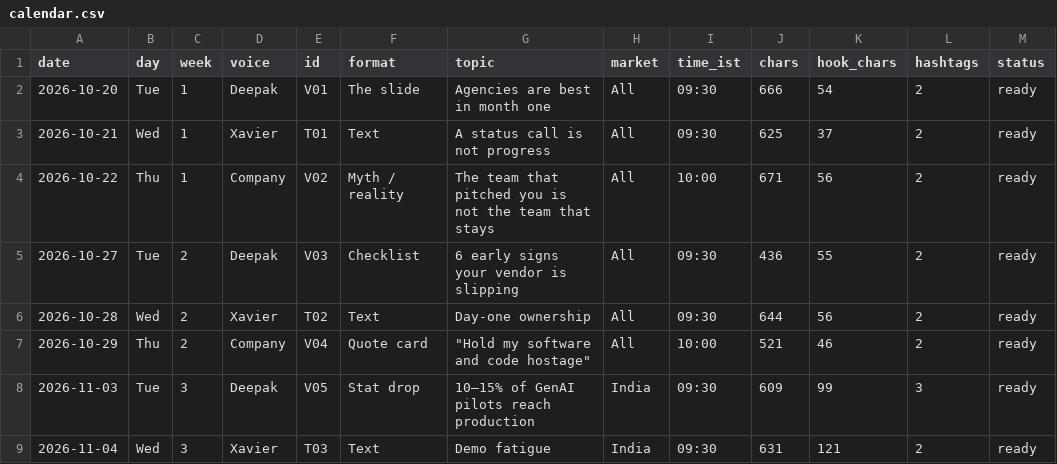
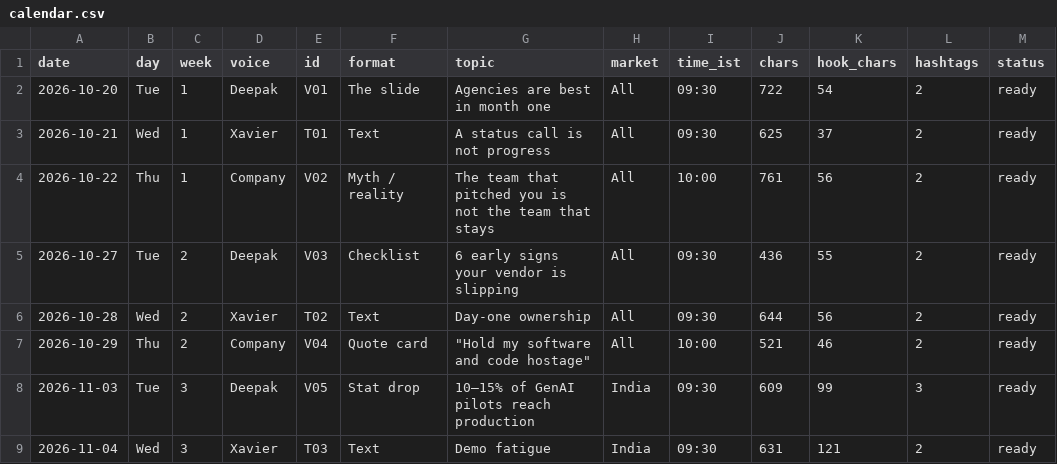
Before and after one commit to ramavathdeepak05/quaicu-website, a CSV file: marketing/linkedin-campaign/calendar.csv, drawn as a sheet; only a part is shown; the diff covers the shown part only.

```diff
--- a/marketing/linkedin-campaign/calendar.csv
+++ b/marketing/linkedin-campaign/calendar.csv
@@ -1,5 +1,5 @@
 date,day,week,voice,id,format,topic,market,time_ist,chars,hook_chars,hashtags,status
-2026-10-20,Tue,1,Deepak,V01,The slide,Agencies are best in month one,All,09:30,666,54,2,ready
+2026-10-20,Tue,1,Deepak,V01,The slide,Agencies are best in month one,All,09:30,722,54,2,ready
 2026-10-21,Wed,1,Xavier,T01,Text,A status call is not progress,All,09:30,625,37,2,ready
-2026-10-22,Thu,1,Company,V02,Myth / reality,The team that pitched you is not the team that stays,All,10:00,671,56,2,ready
+2026-10-22,Thu,1,Company,V02,Myth / reality,The team that pitched you is not the team that stays,All,10:00,761,56,2,ready
 2026-10-27,Tue,2,Deepak,V03,Checklist,6 early signs your vendor is slipping,All,09:30,436,55,2,ready
```
Also changed, not shown: 16 edited cells elsewhere in this file, 3 other files.
